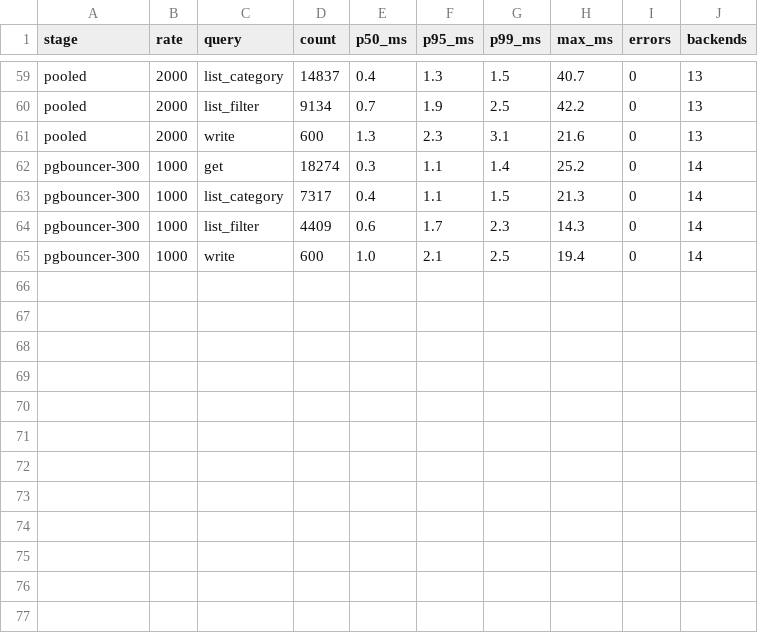
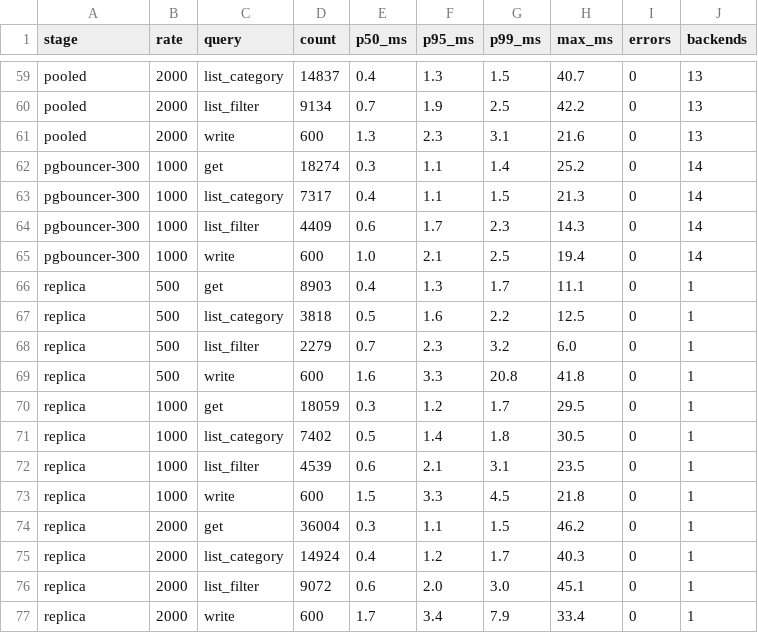
Before and after one commit to BEknUur/kbtu-higload-backend, a CSV file: sis-3/results/summary.csv, drawn as a sheet; only a part is shown, gaps mark what is left out; the diff names each change by its address in the sheet, - before the commit and + after, or states it on an @@ line.

Commit message:
feat: enhance replica setup with health checks and monitoring, update run script for new stages

```diff
--- a/sis-3/results/summary.csv
+++ b/sis-3/results/summary.csv
+row 66: replica | 500 | get | 8903 | 0.4 | 1.3 | 1.7 | 11.1 | 0 | 1
+row 67: replica | 500 | list_category | 3818 | 0.5 | 1.6 | 2.2 | 12.5 | 0 | 1
+row 68: replica | 500 | list_filter | 2279 | 0.7 | 2.3 | 3.2 | 6.0 | 0 | 1
+row 69: replica | 500 | write | 600 | 1.6 | 3.3 | 20.8 | 41.8 | 0 | 1
+row 70: replica | 1000 | get | 18059 | 0.3 | 1.2 | 1.7 | 29.5 | 0 | 1
+row 71: replica | 1000 | list_category | 7402 | 0.5 | 1.4 | 1.8 | 30.5 | 0 | 1
+row 72: replica | 1000 | list_filter | 4539 | 0.6 | 2.1 | 3.1 | 23.5 | 0 | 1
+row 73: replica | 1000 | write | 600 | 1.5 | 3.3 | 4.5 | 21.8 | 0 | 1
+row 74: replica | 2000 | get | 36004 | 0.3 | 1.1 | 1.5 | 46.2 | 0 | 1
+row 75: replica | 2000 | list_category | 14924 | 0.4 | 1.2 | 1.7 | 40.3 | 0 | 1
+row 76: replica | 2000 | list_filter | 9072 | 0.6 | 2.0 | 3.0 | 45.1 | 0 | 1
+row 77: replica | 2000 | write | 600 | 1.7 | 3.4 | 7.9 | 33.4 | 0 | 1
```
Also changed, not shown: 4 other files.
